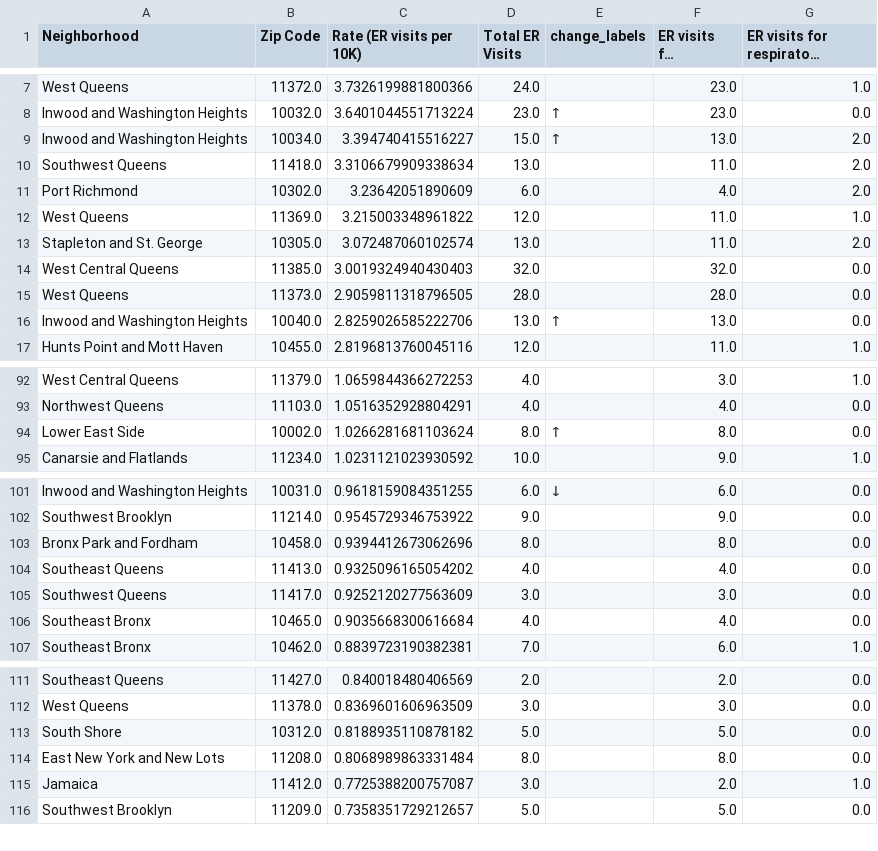
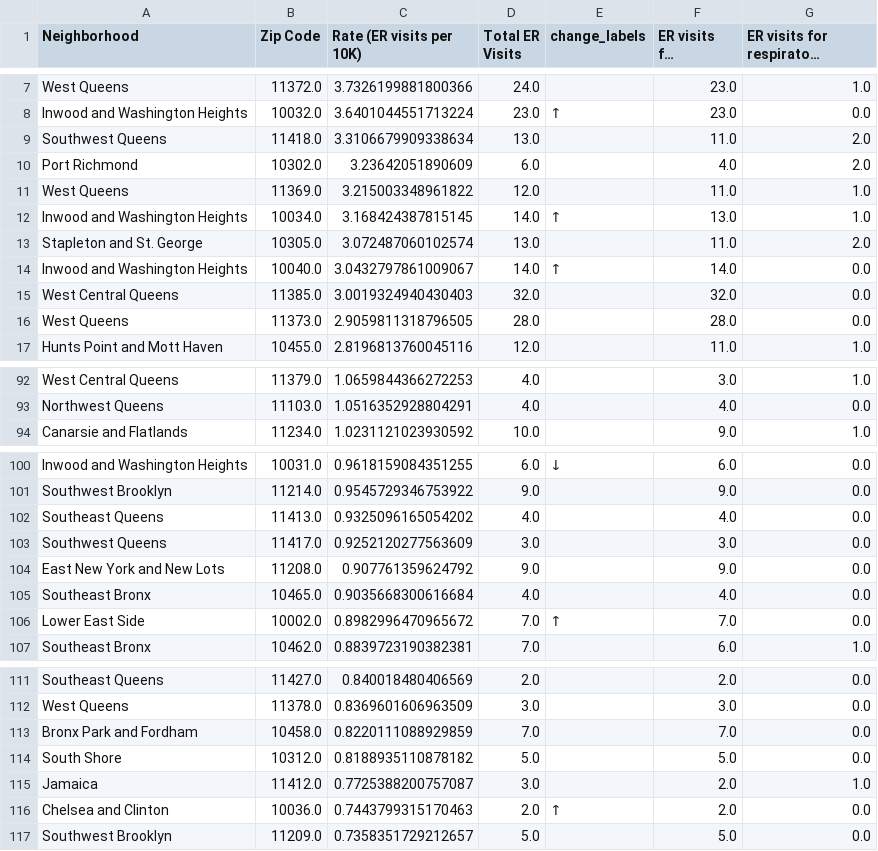
Before and after one commit to janagrc/nyc_virus_map, a CSV file: data/data_20200329.csv, drawn as a sheet; only a part is shown, gaps mark what is left out; long unchanged cells end in …; removed rows and columns are numbered as before the commit, all else as after; the diff covers the shown part only; the diff names each change by its address in the sheet, - before the commit and + after, or states it on an @@ line.

```diff
--- a/data/data_20200329.csv
+++ b/data/data_20200329.csv
-row 9: Inwood and Washington Heights | 10034.0 | 3.394740415516227 | 15.0 | ↑ | 13.0 | 2.0
+row 12: Inwood and Washington Heights | 10034.0 | 3.168424387815145 | 14.0 | ↑ | 13.0 | 1.0
+row 14: Inwood and Washington Heights | 10040.0 | 3.0432797861009067 | 14.0 | ↑ | 14.0 | 0.0
-row 16: Inwood and Washington Heights | 10040.0 | 2.8259026585222706 | 13.0 | ↑ | 13.0 | 0.0
-row 94: Lower East Side | 10002.0 | 1.0266281681103624 | 8.0 | ↑ | 8.0 | 0.0
-row 103: Bronx Park and Fordham | 10458.0 | 0.9394412673062696 | 8.0 |  | 8.0 | 0.0
+row 104: East New York and New Lots | 11208.0 | 0.907761359624792 | 9.0 |  | 9.0 | 0.0
+row 106: Lower East Side | 10002.0 | 0.8982996470965672 | 7.0 | ↑ | 7.0 | 0.0
+row 113: Bronx Park and Fordham | 10458.0 | 0.8220111088929859 | 7.0 |  | 7.0 | 0.0
-row 114: East New York and New Lots | 11208.0 | 0.8068989863331484 | 8.0 |  | 8.0 | 0.0
+row 116: Chelsea and Clinton | 10036.0 | 0.7443799315170463 | 2.0 | ↑ | 2.0 | 0.0
```
Also changed, not shown: 1 added row, 2 removed rows, 1 moved row and 3 edited cells elsewhere in this file, data/data_20200330.csv, 19 other files.
